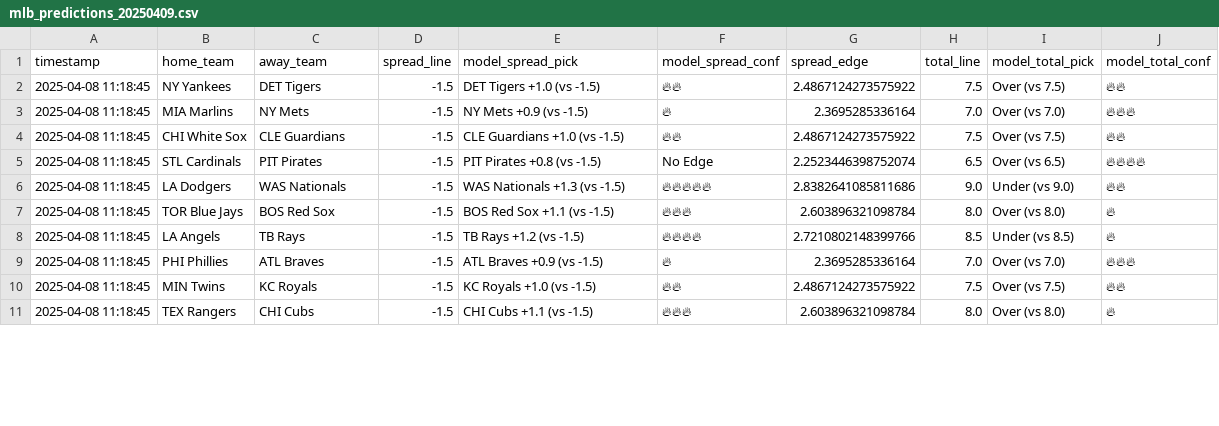
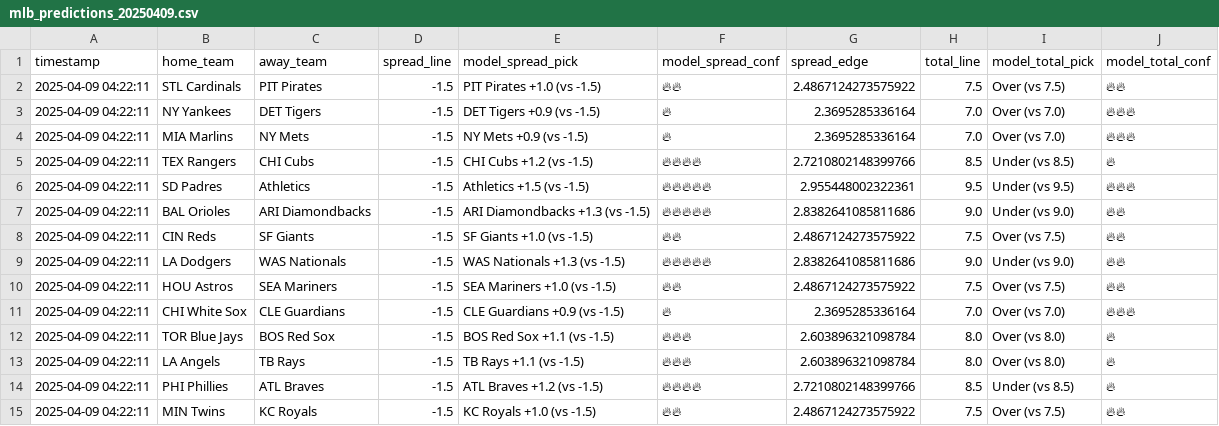
Before and after one commit to radgator13/mlb-model-predictions, a CSV file: mlb_predictions_20250409.csv, drawn as a sheet; only a part is shown; the diff covers the shown part only.

Commit message:
🔁 Daily model update: mlb_predictions_20250409.csv

```diff
--- a/mlb_predictions_20250409.csv
+++ b/mlb_predictions_20250409.csv
@@ -1,11 +1,15 @@
 timestamp,home_team,away_team,spread_line,model_spread_pick,model_spread_conf,spread_edge,total_line,model_total_pick,model_total_conf
-2025-04-08 11:18:45,NY Yankees,DET Tigers,-1.5,DET Tigers +1.0 (vs -1.5),🔥🔥,2.4867124273575922,7.5,Over (vs 7.5),🔥🔥
-2025-04-08 11:18:45,MIA Marlins,NY Mets,-1.5,NY Mets +0.9 (vs -1.5),🔥,2.3695285336164,7.0,Over (vs 7.0),🔥🔥🔥
-2025-04-08 11:18:45,CHI White Sox,CLE Guardians,-1.5,CLE Guardians +1.0 (vs -1.5),🔥🔥,2.4867124273575922,7.5,Over (vs 7.5),🔥🔥
-2025-04-08 11:18:45,STL Cardinals,PIT Pirates,-1.5,PIT Pirates +0.8 (vs -1.5),No Edge,2.2523446398752074,6.5,Over (vs 6.5),🔥🔥🔥🔥
-2025-04-08 11:18:45,LA Dodgers,WAS Nationals,-1.5,WAS Nationals +1.3 (vs -1.5),🔥🔥🔥🔥🔥,2.8382641085811686,9.0,Under (vs 9.0),🔥🔥
-2025-04-08 11:18:45,TOR Blue Jays,BOS Red Sox,-1.5,BOS Red Sox +1.1 (vs -1.5),🔥🔥🔥,2.603896321098784,8.0,Over (vs 8.0),🔥
-2025-04-08 11:18:45,LA Angels,TB Rays,-1.5,TB Rays +1.2 (vs -1.5),🔥🔥🔥🔥,2.7210802148399766,8.5,Under (vs 8.5),🔥
-2025-04-08 11:18:45,PHI Phillies,ATL Braves,-1.5,ATL Braves +0.9 (vs -1.5),🔥,2.3695285336164,7.0,Over (vs 7.0),🔥🔥🔥
-2025-04-08 11:18:45,MIN Twins,KC Royals,-1.5,KC Royals +1.0 (vs -1.5),🔥🔥,2.4867124273575922,7.5,Over (vs 7.5),🔥🔥
-2025-04-08 11:18:45,TEX Rangers,CHI Cubs,-1.5,CHI Cubs +1.1 (vs -1.5),🔥🔥🔥,2.603896321098784,8.0,Over (vs 8.0),🔥
+2025-04-09 04:22:11,STL Cardinals,PIT Pirates,-1.5,PIT Pirates +1.0 (vs -1.5),🔥🔥,2.4867124273575922,7.5,Over (vs 7.5),🔥🔥
+2025-04-09 04:22:11,NY Yankees,DET Tigers,-1.5,DET Tigers +0.9 (vs -1.5),🔥,2.3695285336164,7.0,Over (vs 7.0),🔥🔥🔥
+2025-04-09 04:22:11,MIA Marlins,NY Mets,-1.5,NY Mets +0.9 (vs -1.5),🔥,2.3695285336164,7.0,Over (vs 7.0),🔥🔥🔥
+2025-04-09 04:22:11,TEX Rangers,CHI Cubs,-1.5,CHI Cubs +1.2 (vs -1.5),🔥🔥🔥🔥,2.7210802148399766,8.5,Under (vs 8.5),🔥
+2025-04-09 04:22:11,SD Padres,Athletics,-1.5,Athletics +1.5 (vs -1.5),🔥🔥🔥🔥🔥,2.955448002322361,9.5,Under (vs 9.5),🔥🔥🔥
+2025-04-09 04:22:11,BAL Orioles,ARI Diamondbacks,-1.5,ARI Diamondbacks +1.3 (vs -1.5),🔥🔥🔥🔥🔥,2.8382641085811686,9.0,Under (vs 9.0),🔥🔥
+2025-04-09 04:22:11,CIN Reds,SF Giants,-1.5,SF Giants +1.0 (vs -1.5),🔥🔥,2.4867124273575922,7.5,Over (vs 7.5),🔥🔥
+2025-04-09 04:22:11,LA Dodgers,WAS Nationals,-1.5,WAS Nationals +1.3 (vs -1.5),🔥🔥🔥🔥🔥,2.8382641085811686,9.0,Under (vs 9.0),🔥🔥
+2025-04-09 04:22:11,HOU Astros,SEA Mariners,-1.5,SEA Mariners +1.0 (vs -1.5),🔥🔥,2.4867124273575922,7.5,Over (vs 7.5),🔥🔥
+2025-04-09 04:22:11,CHI White Sox,CLE Guardians,-1.5,CLE Guardians +0.9 (vs -1.5),🔥,2.3695285336164,7.0,Over (vs 7.0),🔥🔥🔥
+2025-04-09 04:22:11,TOR Blue Jays,BOS Red Sox,-1.5,BOS Red Sox +1.1 (vs -1.5),🔥🔥🔥,2.603896321098784,8.0,Over (vs 8.0),🔥
+2025-04-09 04:22:11,LA Angels,TB Rays,-1.5,TB Rays +1.1 (vs -1.5),🔥🔥🔥,2.603896321098784,8.0,Over (vs 8.0),🔥
+2025-04-09 04:22:11,PHI Phillies,ATL Braves,-1.5,ATL Braves +1.2 (vs -1.5),🔥🔥🔥🔥,2.7210802148399766,8.5,Under (vs 8.5),🔥
+2025-04-09 04:22:11,MIN Twins,KC Royals,-1.5,KC Royals +1.0 (vs -1.5),🔥🔥,2.4867124273575922,7.5,Over (vs 7.5),🔥🔥
```
Also changed, not shown: 4 removed rows and 6 edited cells elsewhere in this file.
